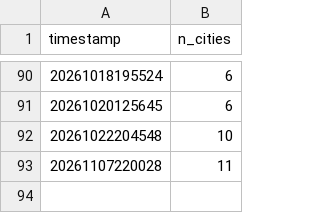
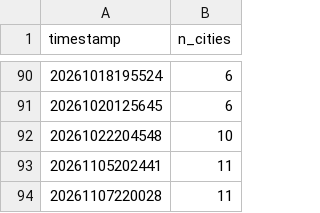
Before and after one commit to EwoutH/robotaxi_stats, a CSV file: areas/tesla/data/page_captures.csv, drawn as a sheet; only a part is shown, gaps mark what is left out; the diff names each change by its address in the sheet, - before the commit and + after, or states it on an @@ line.

```diff
--- a/areas/tesla/data/page_captures.csv
+++ b/areas/tesla/data/page_captures.csv
+row 93: 20261105202441 | 11
```
Also changed, not shown: areas/tesla/data/page_cities.csv, areas/tesla/data/status_changes.csv.
